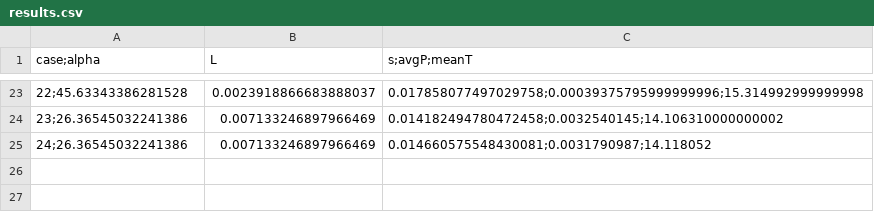
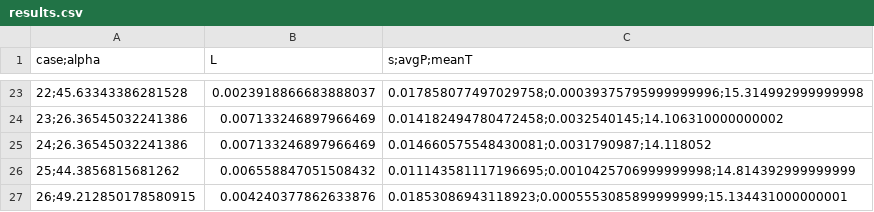
Before and after one commit to jakobhaervig/parametricBaffleChannel, a CSV file: results.csv, drawn as a sheet; only a part is shown, gaps mark what is left out; the diff names each change by its address in the sheet, - before the commit and + after, or states it on an @@ line.

```diff
--- a/results.csv
+++ b/results.csv
+row 26: 25;44.3856815681262 | 0.006558847051508432 | 0.011143581117196695;0.0010425706999999998;14.814392999999999
+row 27: 26;49.212850178580915 | 0.004240377862633876 | 0.01853086943118923;0.0005553085899999999;15.134431000000001
```
Also changed, not shown: 1 other file.
